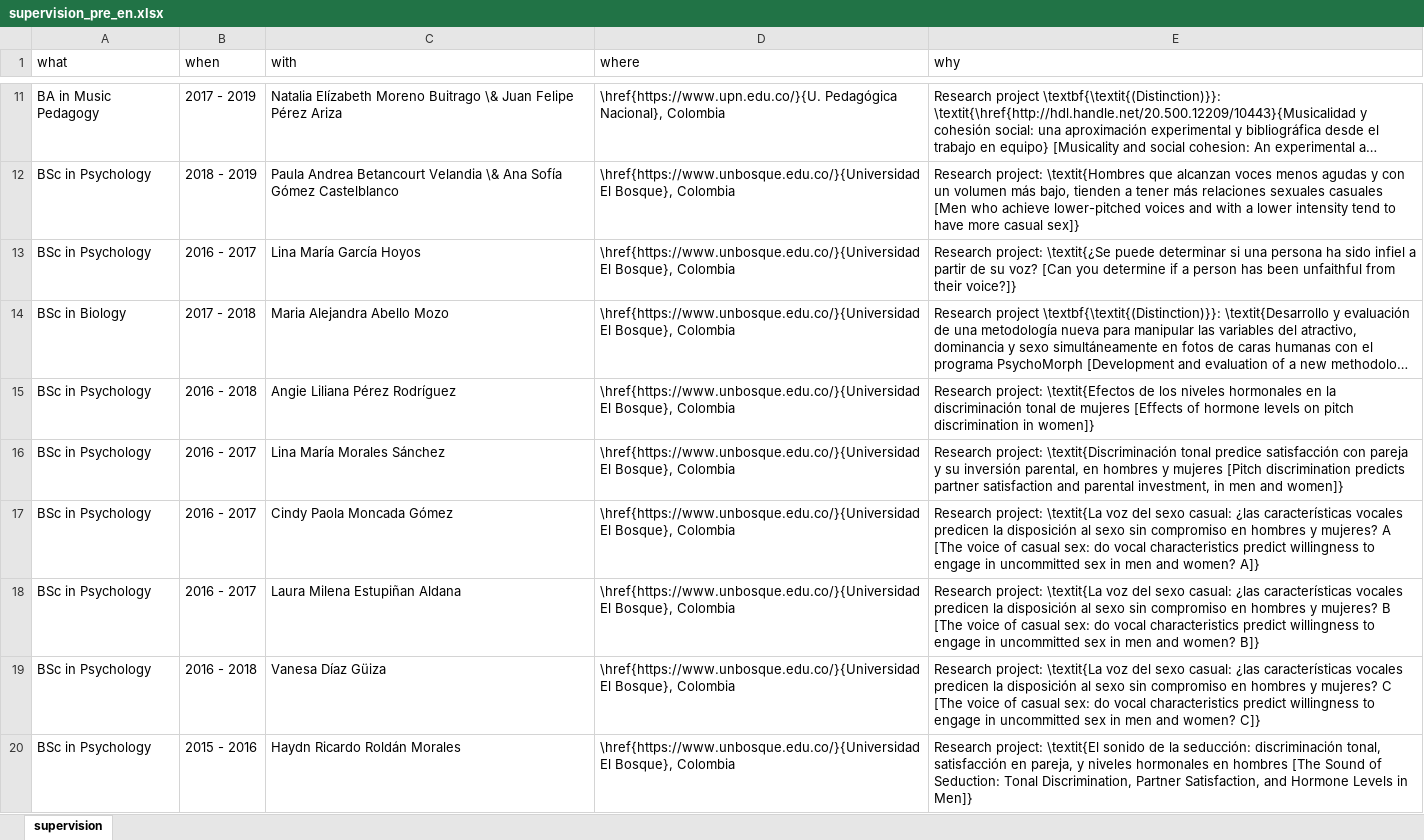
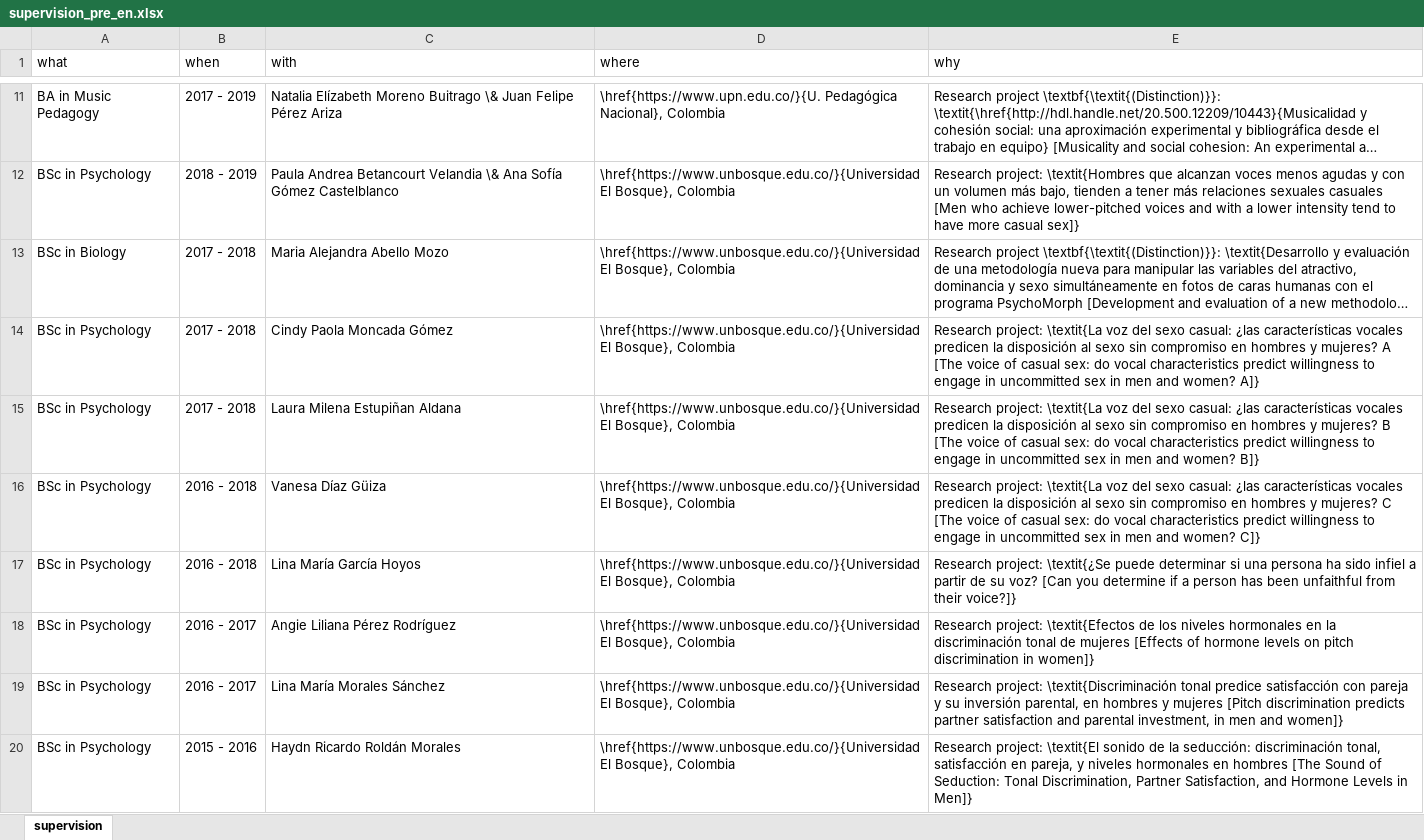
Before and after one commit to JDLeongomez/JDL_CV, an Excel workbook: data/supervision_pre_en.xlsx, sheet supervision, drawn as a sheet; only a part is shown, gaps mark what is left out; long unchanged cells end in …; values as stored, in another font and other column widths than the file's, no borders; removed rows and columns are numbered as before the commit, all else as after; the diff names each change by its address in the sheet, - before the commit and + after, or states it on an @@ line.

```diff
--- a/data/supervision_pre_en.xlsx (sheet supervision)
+++ b/data/supervision_pre_en.xlsx (sheet supervision)
-row 13: BSc in Psychology | 2016 - 2017 | Lina María García Hoyos | \href{https://www.unbosque.edu.co/}{Universidad El Bosque}, Colombia | Research project: \textit{¿Se puede determinar si una persona ha sido infiel a partir de su voz? [Can you determine if a person has been unfaithful from their voice?]}
+row 14: BSc in Psychology | 2017 - 2018 | Cindy Paola Moncada Gómez | \href{https://www.unbosque.edu.co/}{Universidad El Bosque}, Colombia | Research project: \textit{La voz del sexo casual: ¿las características vocales predicen la disposición al sexo sin compromiso en hombres y mujeres? A [The voice of casual sex: do vocal characteristics predict willingness to engage in uncommitted sex in men and women? A]}
+row 15: BSc in Psychology | 2017 - 2018 | Laura Milena Estupiñan Aldana | \href{https://www.unbosque.edu.co/}{Universidad El Bosque}, Colombia | Research project: \textit{La voz del sexo casual: ¿las características vocales predicen la disposición al sexo sin compromiso en hombres y mujeres? B [The voice of casual sex: do vocal characteristics predict willingness to engage in uncommitted sex in men and women? B]}
@@ row 19 moved to row 16: BSc in Psychology @@
+row 17: BSc in Psychology | 2016 - 2018 | Lina María García Hoyos | \href{https://www.unbosque.edu.co/}{Universidad El Bosque}, Colombia | Research project: \textit{¿Se puede determinar si una persona ha sido infiel a partir de su voz? [Can you determine if a person has been unfaithful from their voice?]}
-B18 (when): 2016 - 2018
+B18 (when): 2016 - 2017
-row 17: BSc in Psychology | 2016 - 2017 | Cindy Paola Moncada Gómez | \href{https://www.unbosque.edu.co/}{Universidad El Bosque}, Colombia | Research project: \textit{La voz del sexo casual: ¿las características vocales predicen la disposición al sexo sin compromiso en hombres y mujeres? A [The voice of casual sex: do vocal characteristics predict willingness to engage in uncommitted sex in men and women? A]}
-row 18: BSc in Psychology | 2016 - 2017 | Laura Milena Estupiñan Aldana | \href{https://www.unbosque.edu.co/}{Universidad El Bosque}, Colombia | Research project: \textit{La voz del sexo casual: ¿las características vocales predicen la disposición al sexo sin compromiso en hombres y mujeres? B [The voice of casual sex: do vocal characteristics predict willingness to engage in uncommitted sex in men and women? B]}
```
Also changed, not shown: data/supervision_pre_es.xlsx, 13 other files.
